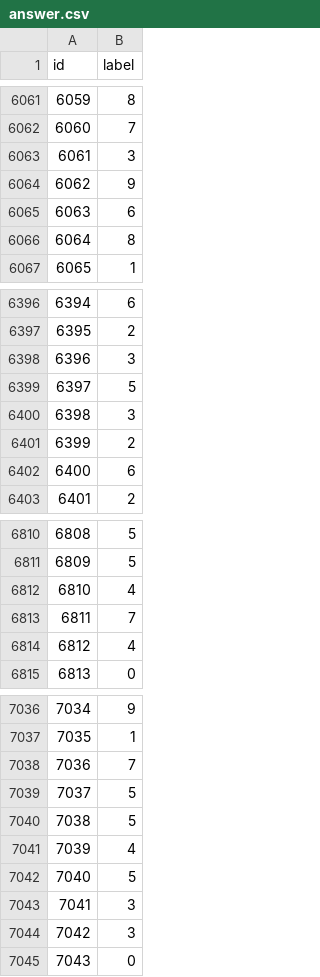
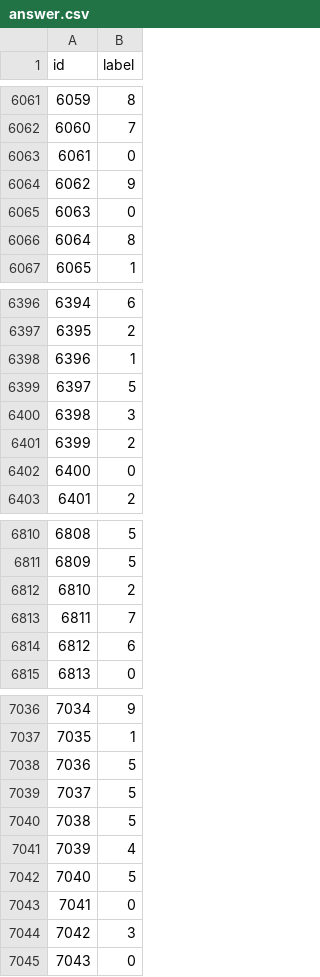
Before and after one commit to kerkerCheng/107Datascience, a CSV file: hw4/BangSaint/answer.csv, drawn as a sheet; only a part is shown, gaps mark what is left out; the diff covers the shown part only.

```diff
--- a/hw4/BangSaint/answer.csv
+++ b/hw4/BangSaint/answer.csv
@@ -6062,5 +6062,5 @@ id,label
 6060,7
-6061,3
+6061,0
 6062,9
-6063,6
+6063,0
 6064,8
@@ -6397,3 +6397,3 @@ id,label
 6395,2
-6396,3
+6396,1
 6397,5
@@ -6401,3 +6401,3 @@ id,label
 6399,2
-6400,6
+6400,0
 6401,2
@@ -6811,5 +6811,5 @@ id,label
 6809,5
-6810,4
+6810,2
 6811,7
-6812,4
+6812,6
 6813,0
@@ -7037,3 +7037,3 @@ id,label
 7035,1
-7036,7
+7036,5
 7037,5
@@ -7042,3 +7042,3 @@ id,label
 7040,5
-7041,3
+7041,0
 7042,3
```
Also changed, not shown: 160 edited cells elsewhere in this file, 3 other files.
